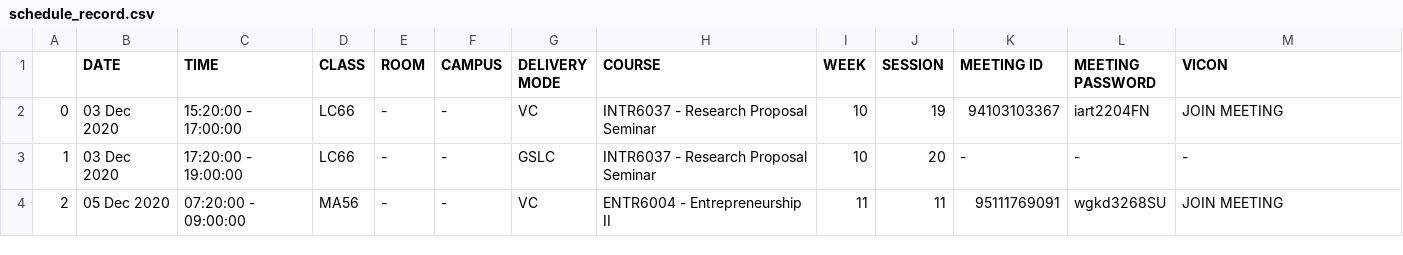
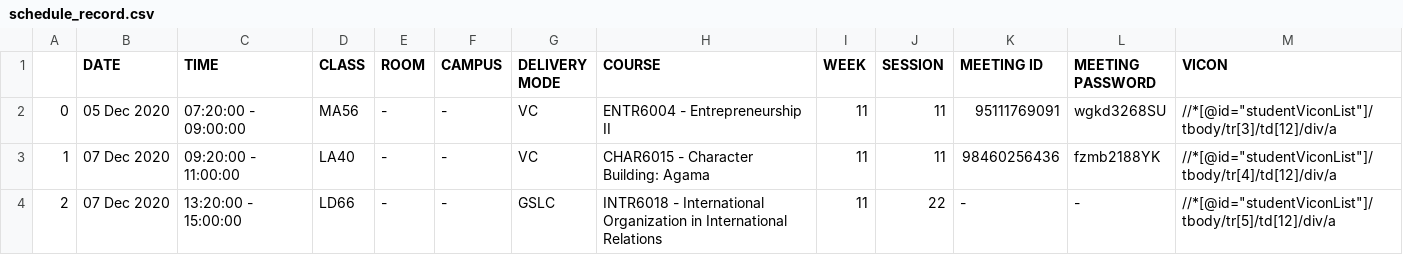
Before and after one commit to FachryRizano/Auto-Zoom, a CSV file: schedule_record.csv, drawn as a sheet; only a part is shown; the diff covers the shown part only.

Commit message:
menambahkan library schedule untuk merunning script-script yang dibutuhkan di waktu yang ditentukan dari dataframe dan script

```diff
--- a/schedule_record.csv
+++ b/schedule_record.csv
@@ -1,4 +1,4 @@
 ,DATE,TIME,CLASS,ROOM,CAMPUS,DELIVERY MODE,COURSE,WEEK,SESSION,MEETING ID,MEETING PASSWORD,VICON
-0,03 Dec 2020,15:20:00 - 17:00:00,LC66,-,-,VC,INTR6037 - Research Proposal Seminar,10,19,94103103367,iart2204FN,JOIN MEETING
-1,03 Dec 2020,17:20:00 - 19:00:00,LC66,-,-,GSLC,INTR6037 - Research Proposal Seminar,10,20,-,-,-
-2,05 Dec 2020,07:20:00 - 09:00:00,MA56,-,-,VC,ENTR6004 - Entrepreneurship II,11,11,95111769091,wgkd3268SU,JOIN MEETING
+0,05 Dec 2020,07:20:00 - 09:00:00,MA56,-,-,VC,ENTR6004 - Entrepreneurship II,11,11,95111769091,wgkd3268SU,"//*[@id=""studentViconList""]/tbody/tr[3]/td[12]/div/a"
+1,07 Dec 2020,09:20:00 - 11:00:00,LA40,-,-,VC,CHAR6015 - Character Building: Agama,11,11,98460256436,fzmb2188YK,"//*[@id=""studentViconList""]/tbody/tr[4]/td[12]/div/a"
+2,07 Dec 2020,13:20:00 - 15:00:00,LD66,-,-,GSLC,INTR6018 - International Organization in International Relations,11,22,-,-,"//*[@id=""studentViconList""]/tbody/tr[5]/td[12]/div/a"
```
Also changed, not shown: 127 edited cells elsewhere in this file, 5 other files.
